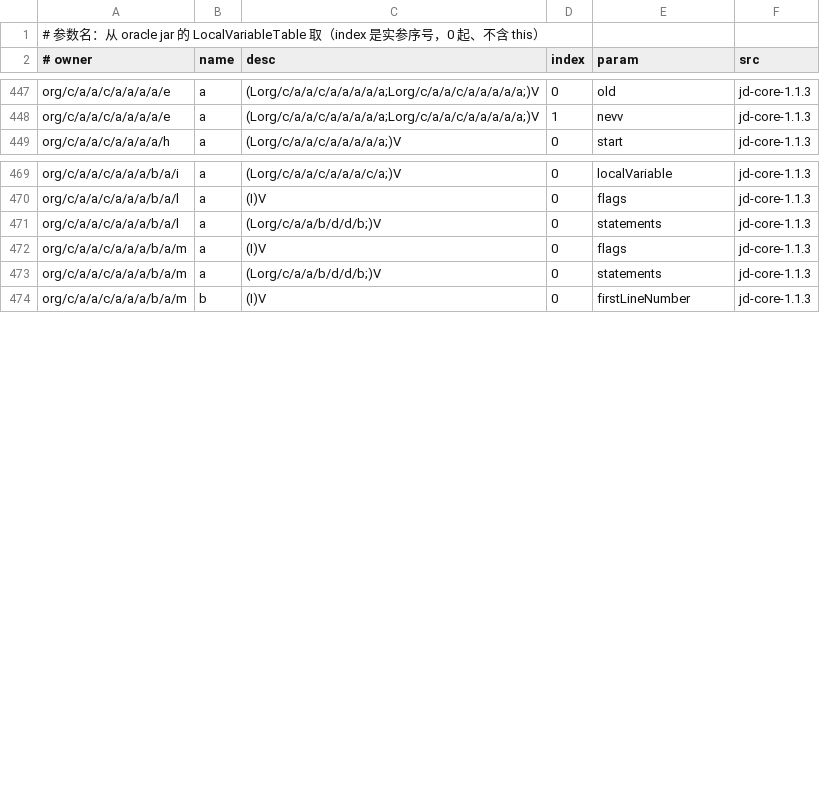
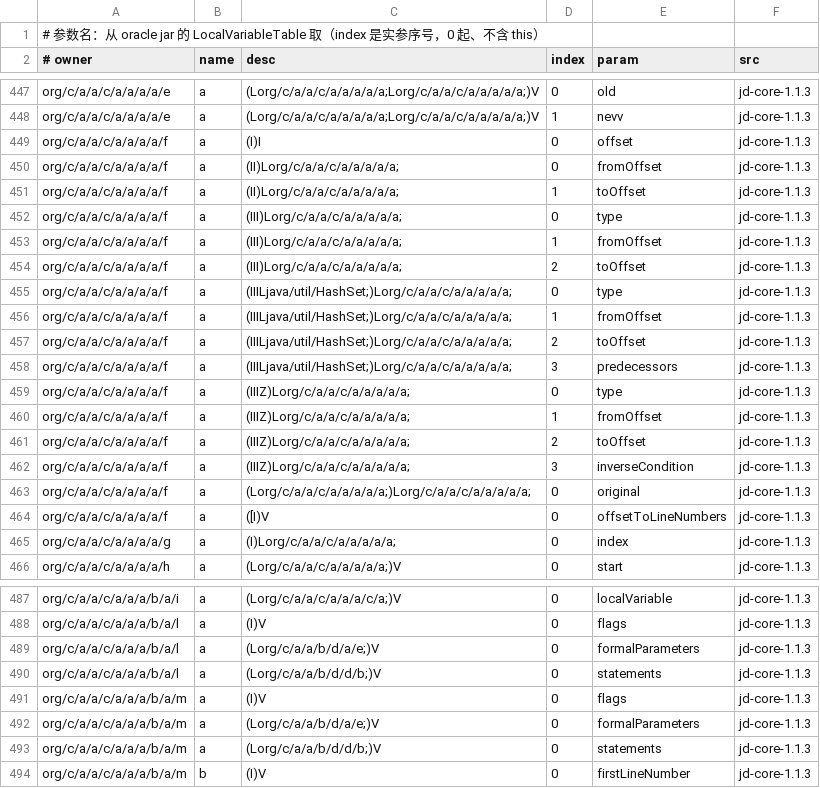
Before and after one commit to f401/MyAIDEProEnchanted, a TSV file: jobs/jdcore/params.tsv, drawn as a sheet; only a part is shown, gaps mark what is left out; the diff covers the shown part only.

Commit message:
jdcore: 字段反查 + 唯一静态字段 + this$0 → 428/434（98.6%）；改判 g(cfg)→ControlFlowGraph$1（src 字面量命中文件的老坑）

```diff
--- a/jobs/jdcore/params.tsv
+++ b/jobs/jdcore/params.tsv
@@ -448,2 +448,19 @@ org/c/a/a/c/a/a/a/a/e	a	(Lorg/c/a/a/c/a/a/a/a/a;Lorg/c/a/a/c/a/a/a/a/a;)V	0	old
 org/c/a/a/c/a/a/a/a/e	a	(Lorg/c/a/a/c/a/a/a/a/a;Lorg/c/a/a/c/a/a/a/a/a;)V	1	nevv	jd-core-1.1.3
+org/c/a/a/c/a/a/a/a/f	a	(I)I	0	offset	jd-core-1.1.3
+org/c/a/a/c/a/a/a/a/f	a	(II)Lorg/c/a/a/c/a/a/a/a/a;	0	fromOffset	jd-core-1.1.3
+org/c/a/a/c/a/a/a/a/f	a	(II)Lorg/c/a/a/c/a/a/a/a/a;	1	toOffset	jd-core-1.1.3
+org/c/a/a/c/a/a/a/a/f	a	(III)Lorg/c/a/a/c/a/a/a/a/a;	0	type	jd-core-1.1.3
+org/c/a/a/c/a/a/a/a/f	a	(III)Lorg/c/a/a/c/a/a/a/a/a;	1	fromOffset	jd-core-1.1.3
+org/c/a/a/c/a/a/a/a/f	a	(III)Lorg/c/a/a/c/a/a/a/a/a;	2	toOffset	jd-core-1.1.3
+org/c/a/a/c/a/a/a/a/f	a	(IIILjava/util/HashSet;)Lorg/c/a/a/c/a/a/a/a/a;	0	type	jd-core-1.1.3
+org/c/a/a/c/a/a/a/a/f	a	(IIILjava/util/HashSet;)Lorg/c/a/a/c/a/a/a/a/a;	1	fromOffset	jd-core-1.1.3
+org/c/a/a/c/a/a/a/a/f	a	(IIILjava/util/HashSet;)Lorg/c/a/a/c/a/a/a/a/a;	2	toOffset	jd-core-1.1.3
+org/c/a/a/c/a/a/a/a/f	a	(IIILjava/util/HashSet;)Lorg/c/a/a/c/a/a/a/a/a;	3	predecessors	jd-core-1.1.3
+org/c/a/a/c/a/a/a/a/f	a	(IIIZ)Lorg/c/a/a/c/a/a/a/a/a;	0	type	jd-core-1.1.3
+org/c/a/a/c/a/a/a/a/f	a	(IIIZ)Lorg/c/a/a/c/a/a/a/a/a;	1	fromOffset	jd-core-1.1.3
+org/c/a/a/c/a/a/a/a/f	a	(IIIZ)Lorg/c/a/a/c/a/a/a/a/a;	2	toOffset	jd-core-1.1.3
+org/c/a/a/c/a/a/a/a/f	a	(IIIZ)Lorg/c/a/a/c/a/a/a/a/a;	3	inverseCondition	jd-core-1.1.3
+org/c/a/a/c/a/a/a/a/f	a	(Lorg/c/a/a/c/a/a/a/a/a;)Lorg/c/a/a/c/a/a/a/a/a;	0	original	jd-core-1.1.3
+org/c/a/a/c/a/a/a/a/f	a	([I)V	0	offsetToLineNumbers	jd-core-1.1.3
+org/c/a/a/c/a/a/a/a/g	a	(I)Lorg/c/a/a/c/a/a/a/a/a;	0	index	jd-core-1.1.3
 org/c/a/a/c/a/a/a/a/h	a	(Lorg/c/a/a/c/a/a/a/a/a;)V	0	start	jd-core-1.1.3
@@ -470,4 +488,6 @@ org/c/a/a/c/a/a/a/b/a/i	a	(Lorg/c/a/a/c/a/a/a/c/a;)V	0	localVariable	jd-core-1.1
 org/c/a/a/c/a/a/a/b/a/l	a	(I)V	0	flags	jd-core-1.1.3
+org/c/a/a/c/a/a/a/b/a/l	a	(Lorg/c/a/a/b/d/a/e;)V	0	formalParameters	jd-core-1.1.3
 org/c/a/a/c/a/a/a/b/a/l	a	(Lorg/c/a/a/b/d/d/b;)V	0	statements	jd-core-1.1.3
 org/c/a/a/c/a/a/a/b/a/m	a	(I)V	0	flags	jd-core-1.1.3
+org/c/a/a/c/a/a/a/b/a/m	a	(Lorg/c/a/a/b/d/a/e;)V	0	formalParameters	jd-core-1.1.3
 org/c/a/a/c/a/a/a/b/a/m	a	(Lorg/c/a/a/b/d/d/b;)V	0	statements	jd-core-1.1.3
```
Also changed, not shown: 11 added rows elsewhere in this file, jobs/jdcore/class_map.tsv, 3 other files.
